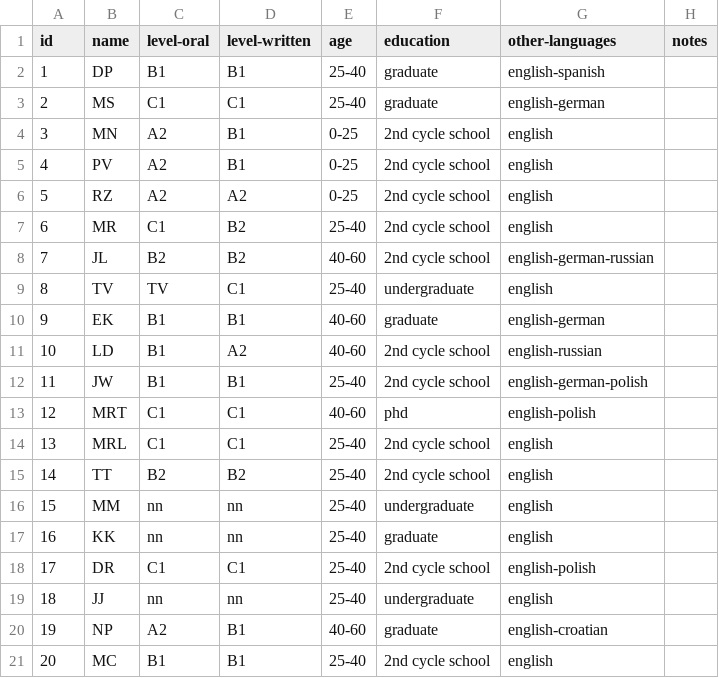
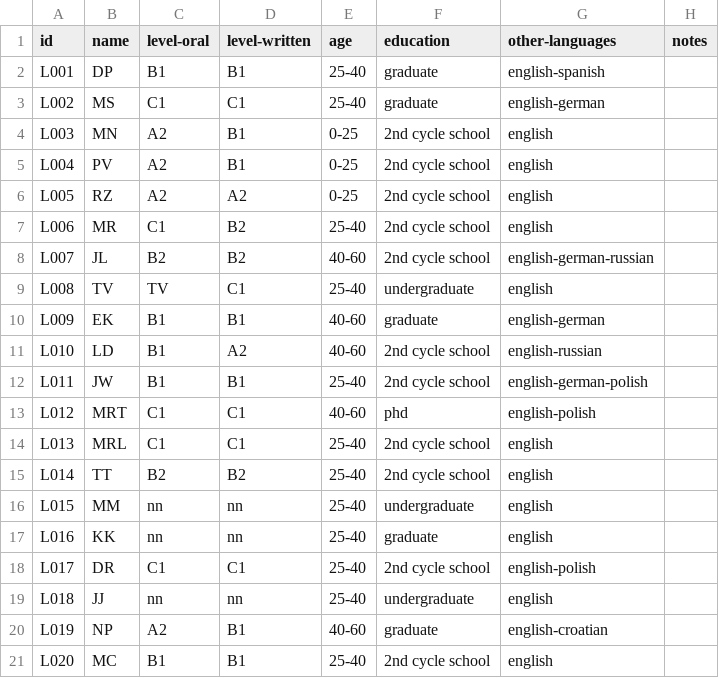
Before and after one commit to Czech-IT/Czech-IT.github.io, a CSV file: _data/learners.csv, drawn as a sheet.

Commit message:
Update learners.csv

```diff
--- a/_data/learners.csv
+++ b/_data/learners.csv
@@ -1,21 +1,21 @@
 id,name,level-oral,level-written,age,education,other-languages,notes,
-1,DP,B1,B1,25-40,graduate,english-spanish,,
-2,MS,C1,C1,25-40,graduate,english-german,,
-3,MN,A2,B1,0-25,2nd cycle school,english,,
-4,PV,A2,B1,0-25,2nd cycle school,english,,
-5,RZ,A2,A2,0-25,2nd cycle school,english,,
-6,MR,C1,B2,25-40,2nd cycle school,english,,
-7,JL,B2,B2,40-60,2nd cycle school,english-german-russian,,
-8,TV,TV,C1,25-40,undergraduate,english,,
-9,EK,B1,B1,40-60,graduate,english-german,,
-10,LD,B1,A2,40-60,2nd cycle school,english-russian,,
-11,JW,B1,B1,25-40,2nd cycle school,english-german-polish,,
-12,MRT,C1,C1,40-60,phd,english-polish,,
-13,MRL,C1,C1,25-40,2nd cycle school,english,,
-14,TT,B2,B2,25-40,2nd cycle school,english,,
-15,MM,nn,nn,25-40,undergraduate,english,,
-16,KK,nn,nn,25-40,graduate,english,,
-17,DR,C1,C1,25-40,2nd cycle school,english-polish,,
-18,JJ,nn,nn,25-40,undergraduate,english,,
-19,NP,A2,B1,40-60,graduate,english-croatian,,
-20,MC,B1,B1,25-40,2nd cycle school, english,,
+L001,DP,B1,B1,25-40,graduate,english-spanish,,
+L002,MS,C1,C1,25-40,graduate,english-german,,
+L003,MN,A2,B1,0-25,2nd cycle school,english,,
+L004,PV,A2,B1,0-25,2nd cycle school,english,,
+L005,RZ,A2,A2,0-25,2nd cycle school,english,,
+L006,MR,C1,B2,25-40,2nd cycle school,english,,
+L007,JL,B2,B2,40-60,2nd cycle school,english-german-russian,,
+L008,TV,TV,C1,25-40,undergraduate,english,,
+L009,EK,B1,B1,40-60,graduate,english-german,,
+L010,LD,B1,A2,40-60,2nd cycle school,english-russian,,
+L011,JW,B1,B1,25-40,2nd cycle school,english-german-polish,,
+L012,MRT,C1,C1,40-60,phd,english-polish,,
+L013,MRL,C1,C1,25-40,2nd cycle school,english,,
+L014,TT,B2,B2,25-40,2nd cycle school,english,,
+L015,MM,nn,nn,25-40,undergraduate,english,,
+L016,KK,nn,nn,25-40,graduate,english,,
+L017,DR,C1,C1,25-40,2nd cycle school,english-polish,,
+L018,JJ,nn,nn,25-40,undergraduate,english,,
+L019,NP,A2,B1,40-60,graduate,english-croatian,,
+L020,MC,B1,B1,25-40,2nd cycle school, english,,
```
